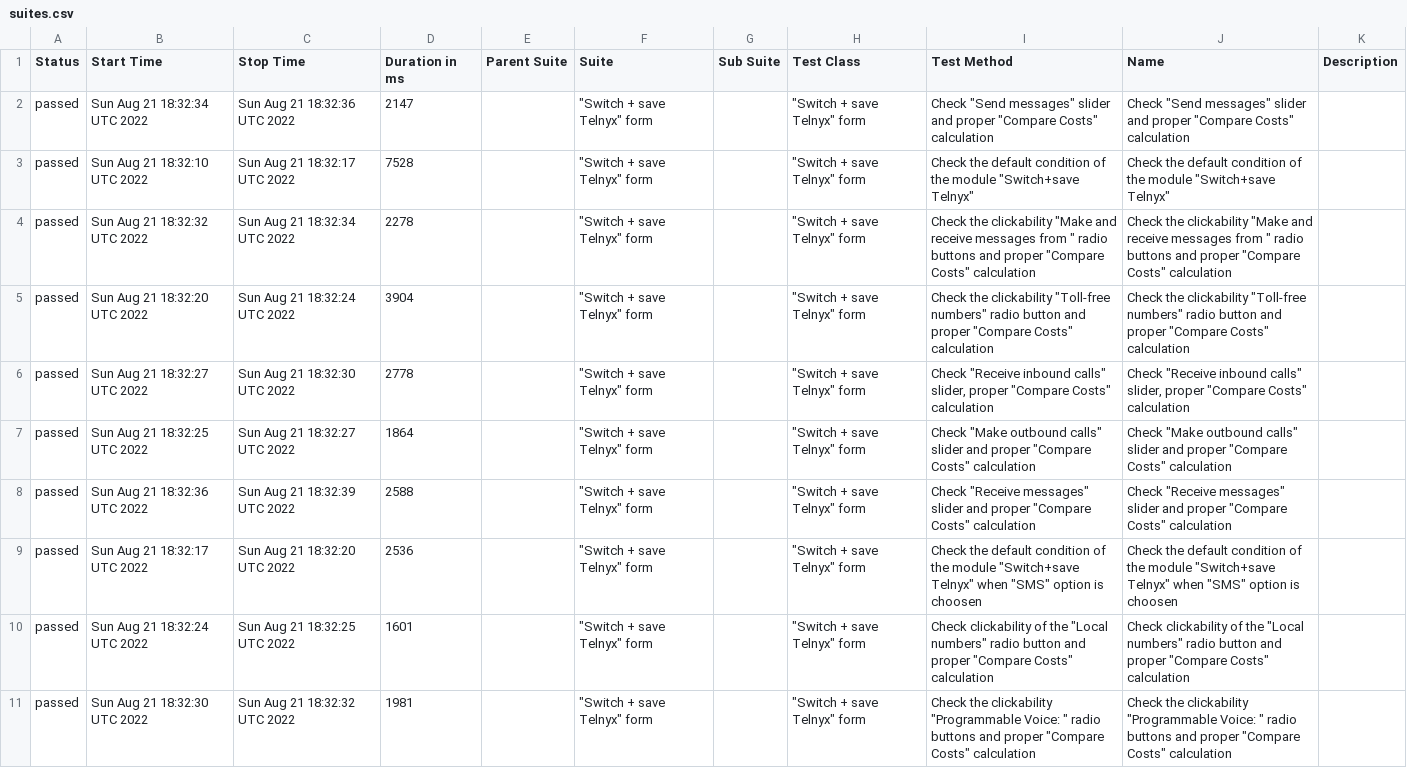
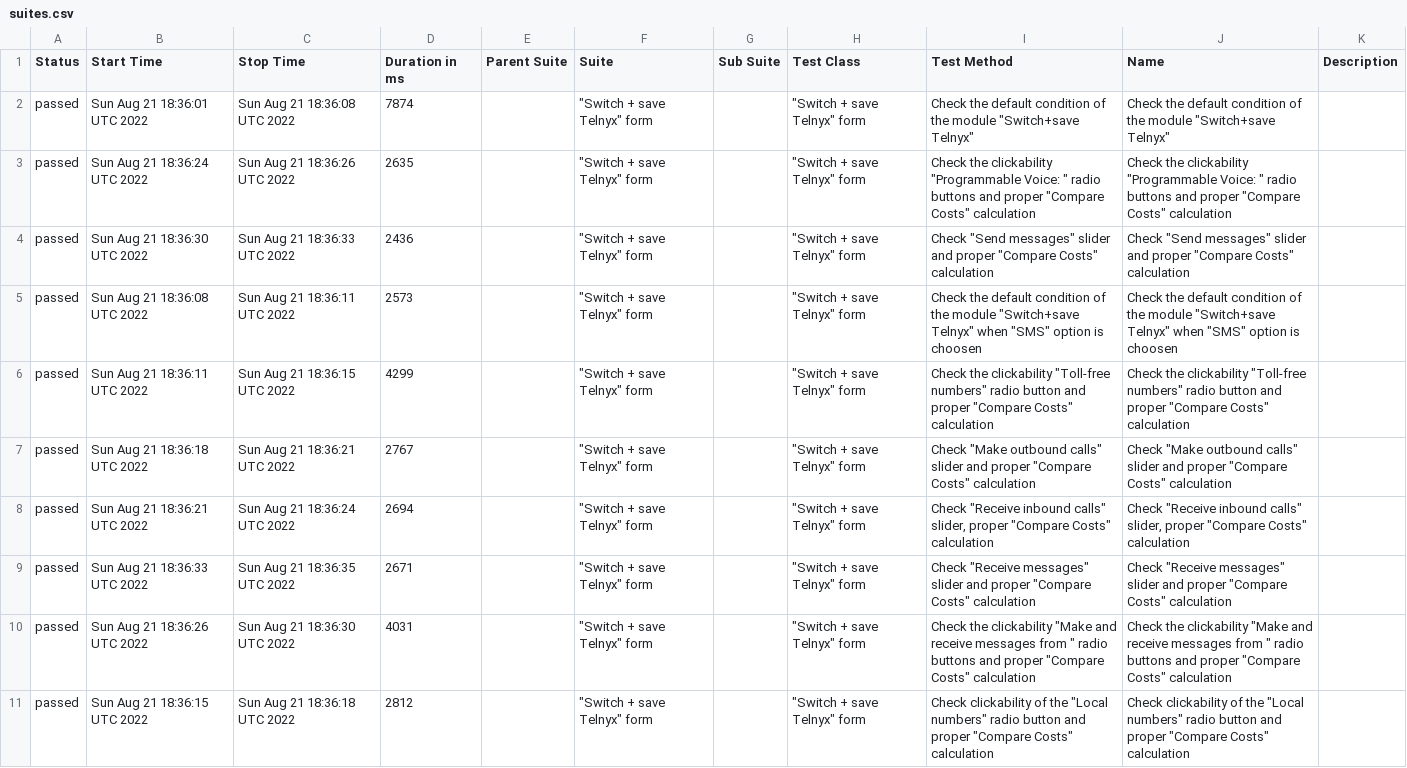
Before and after one commit to ValeriiMandryka/Telnyx-project-on-Cypress-Cucumber-with-AllureReport, a CSV file: data/suites.csv, drawn as a sheet; removed rows and columns are numbered as before the commit, all else as after; the diff names each change by its address in the sheet, - before the commit and + after, or states it on an @@ line.

```diff
--- a/data/suites.csv
+++ b/data/suites.csv
+row 2: passed | Sun Aug 21 18:36:01 UTC 2022 | Sun Aug 21 18:36:08 UTC 2022 | 7874 |  | "Switch + save Telnyx" form |  | "Switch + save Telnyx" form | Check the default condition of the module "Switch+save Telnyx" | Check the default condition of the module "Switch+save Telnyx"
+row 3: passed | Sun Aug 21 18:36:24 UTC 2022 | Sun Aug 21 18:36:26 UTC 2022 | 2635 |  | "Switch + save Telnyx" form |  | "Switch + save Telnyx" form | Check the clickability "Programmable Voice: " radio buttons and proper "Compare Costs" calculation | Check the clickability "Programmable Voice: " radio buttons and proper "Compare Costs" calculation
-B4 (Start Time): Sun Aug 21 18:32:34 UTC 2022
+B4 (Start Time): Sun Aug 21 18:36:30 UTC 2022
-C4 (Stop Time): Sun Aug 21 18:32:36 UTC 2022
+C4 (Stop Time): Sun Aug 21 18:36:33 UTC 2022
-D4 (Duration in ms): 2147
+D4 (Duration in ms): 2436
-B5 (Start Time): Sun Aug 21 18:32:10 UTC 2022
+B5 (Start Time): Sun Aug 21 18:36:08 UTC 2022
-C5 (Stop Time): Sun Aug 21 18:32:17 UTC 2022
+C5 (Stop Time): Sun Aug 21 18:36:11 UTC 2022
-D5 (Duration in ms): 7528
+D5 (Duration in ms): 2573
-I5 (Test Method): …"Switch+save Telnyx"
+I5 (Test Method): …"Switch+save Telnyx" when "SMS" option is choosen
-J5 (Name): …"Switch+save Telnyx"
+J5 (Name): …"Switch+save Telnyx" when "SMS" option is choosen
-row 4: passed | Sun Aug 21 18:32:32 UTC 2022 | Sun Aug 21 18:32:34 UTC 2022 | 2278 |  | "Switch + save Telnyx" form |  | "Switch + save Telnyx" form | Check the clickability "Make and receive messages from " radio buttons and proper "Compare Costs" calculation | Check the clickability "Make and receive messages from " radio buttons and proper "Compare Costs" calculation
-B6 (Start Time): Sun Aug 21 18:32:20 UTC 2022
+B6 (Start Time): Sun Aug 21 18:36:11 UTC 2022
-C6 (Stop Time): Sun Aug 21 18:32:24 UTC 2022
+C6 (Stop Time): Sun Aug 21 18:36:15 UTC 2022
-D6 (Duration in ms): 3904
+D6 (Duration in ms): 4299
-B7 (Start Time): Sun Aug 21 18:32:27 UTC 2022
+B7 (Start Time): Sun Aug 21 18:36:18 UTC 2022
-C7 (Stop Time): Sun Aug 21 18:32:30 UTC 2022
+C7 (Stop Time): Sun Aug 21 18:36:21 UTC 2022
-D7 (Duration in ms): 2778
+D7 (Duration in ms): 2767
-I7 (Test Method): Check "Receive inbound calls" slider, proper "Compare…
+I7 (Test Method): Check "Make outbound calls" slider and proper "Compare…
-J7 (Name): Check "Receive inbound calls" slider, proper "Compare…
+J7 (Name): Check "Make outbound calls" slider and proper "Compare…
-B8 (Start Time): Sun Aug 21 18:32:25 UTC 2022
+B8 (Start Time): Sun Aug 21 18:36:21 UTC 2022
-C8 (Stop Time): Sun Aug 21 18:32:27 UTC 2022
+C8 (Stop Time): Sun Aug 21 18:36:24 UTC 2022
-D8 (Duration in ms): 1864
+D8 (Duration in ms): 2694
-I8 (Test Method): Check "Make outbound calls" slider and proper "Compare…
+I8 (Test Method): Check "Receive inbound calls" slider, proper "Compare…
-J8 (Name): Check "Make outbound calls" slider and proper "Compare…
+J8 (Name): Check "Receive inbound calls" slider, proper "Compare…
-B9 (Start Time): Sun Aug 21 18:32:36 UTC 2022
+B9 (Start Time): Sun Aug 21 18:36:33 UTC 2022
-C9 (Stop Time): Sun Aug 21 18:32:39 UTC 2022
+C9 (Stop Time): Sun Aug 21 18:36:35 UTC 2022
-D9 (Duration in ms): 2588
+D9 (Duration in ms): 2671
-B10 (Start Time): Sun Aug 21 18:32:17 UTC 2022
+B10 (Start Time): Sun Aug 21 18:36:26 UTC 2022
-C10 (Stop Time): Sun Aug 21 18:32:20 UTC 2022
+C10 (Stop Time): Sun Aug 21 18:36:30 UTC 2022
-D10 (Duration in ms): 2536
+D10 (Duration in ms): 4031
-I10 (Test Method): Check the default condition of the module "Switch+save Telnyx" when "SMS" option is choosen
+I10 (Test Method): Check the clickability "Make and receive messages from " radio buttons and proper "Compare Costs" calculation
-J10 (Name): Check the default condition of the module "Switch+save Telnyx" when "SMS" option is choosen
+J10 (Name): Check the clickability "Make and receive messages from " radio buttons and proper "Compare Costs" calculation
-B11 (Start Time): Sun Aug 21 18:32:24 UTC 2022
+B11 (Start Time): Sun Aug 21 18:36:15 UTC 2022
-C11 (Stop Time): Sun Aug 21 18:32:25 UTC 2022
+C11 (Stop Time): Sun Aug 21 18:36:18 UTC 2022
-D11 (Duration in ms): 1601
+D11 (Duration in ms): 2812
-row 11: passed | Sun Aug 21 18:32:30 UTC 2022 | Sun Aug 21 18:32:32 UTC 2022 | 1981 |  | "Switch + save Telnyx" form |  | "Switch + save Telnyx" form | Check the clickability "Programmable Voice: " radio buttons and proper "Compare Costs" calculation | Check the clickability "Programmable Voice: " radio buttons and proper "Compare Costs" calculation
```
Also changed, not shown: 33 other files.
